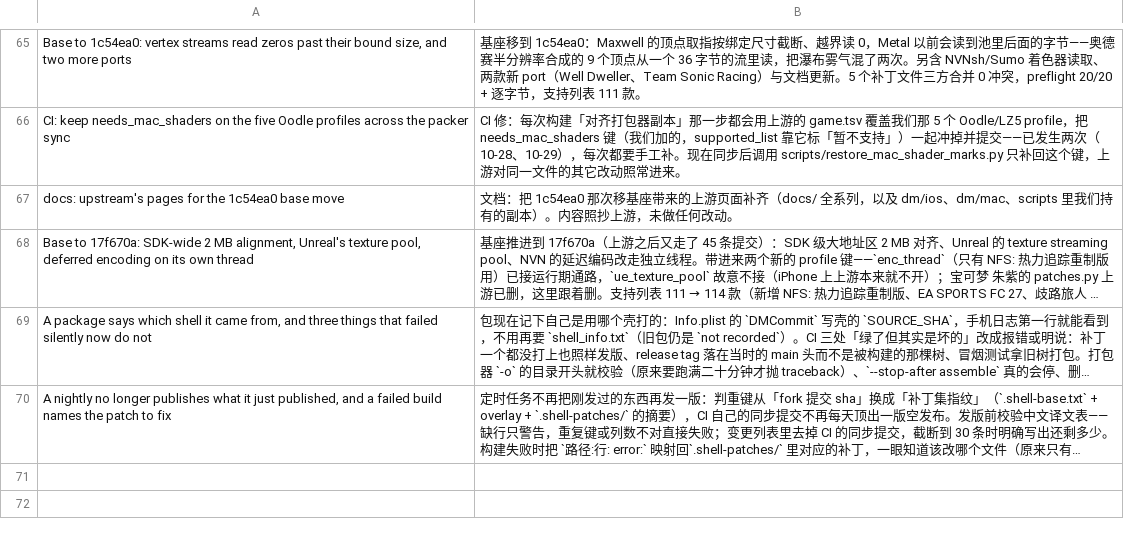
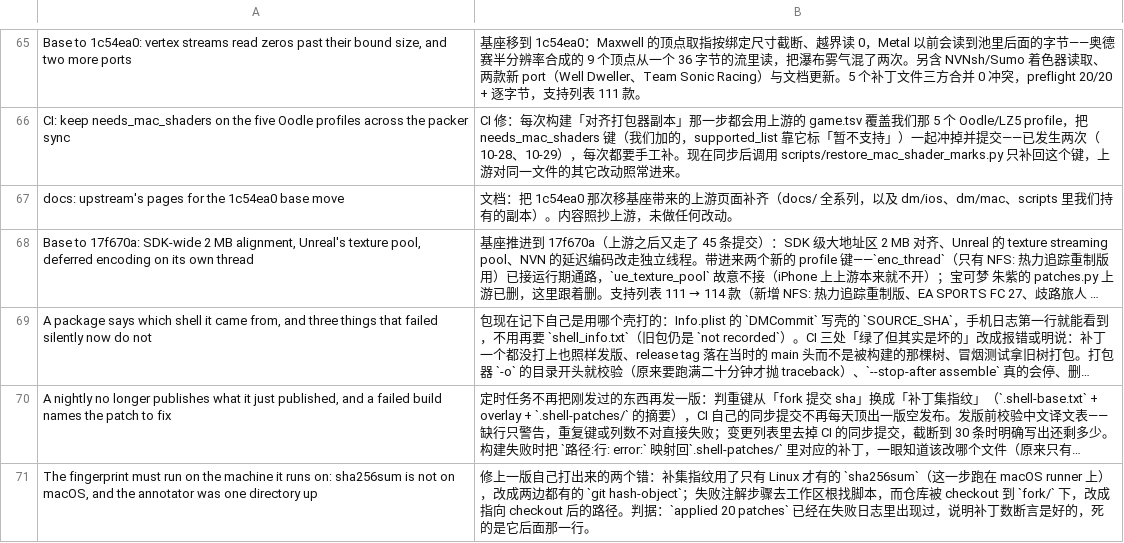
Before and after one commit to xinerqu/ns2ios-shell, a TSV file: .github/release-notes.zh.tsv, drawn as a sheet; only a part is shown, gaps mark what is left out; long unchanged cells end in …; the diff names each change by its address in the sheet, - before the commit and + after, or states it on an @@ line.

Commit message:
The fingerprint must run on the machine it runs on: sha256sum is not on macOS, and the annotator was one directory up
Found by the build this pair broke (run 41015582121): `Assemble the source tree` failed 24 seconds in, right after the
patch loop printed "applied 20 patches" -- so the count assertion passed and the fingerprint line was what died.
sha256sum is Linux's; the shell job runs on macOS. `git hash-object --stdin` is on both and hashes bytes, which is all
this needs, so the check job (ubuntu) and the tree step (macOS) agree on one command.

The annotate step asked for scripts/annotate_build_errors.py in the workspace root, but this workflow checks the fork
out into fork/ -- the step ran and printed "can't open file '.../scripts/annotate_build_errors.py'". Point it at the
checkout. The step itself worked: with a failed build it appeared, ran, and did not mask the failure.

Both verified locally: the fingerprint command gives b1a4b300f80de8b0 from the repository root and from inside it.

```diff
--- a/.github/release-notes.zh.tsv
+++ b/.github/release-notes.zh.tsv
+row 71: The fingerprint must run on the machine it runs on: sha256sum is not on macOS, and the annotator was one directory up | 修上一版自己打出来的两个错：补集指纹用了只有 Linux 才有的 `sha256sum`（这一步跑在 macOS runner 上），改成两边都有的 `git hash-object`；失败注解步骤去工作区根找脚本，而仓库被 checkout 到 `fork/` 下，改成指向 checkout 后的路径。判据：`applied 20 patches` 已经在失败日志里出现过，说明补丁数断言是好的，死的是它后面那一行。
```
Also changed, not shown: 1 other file.
